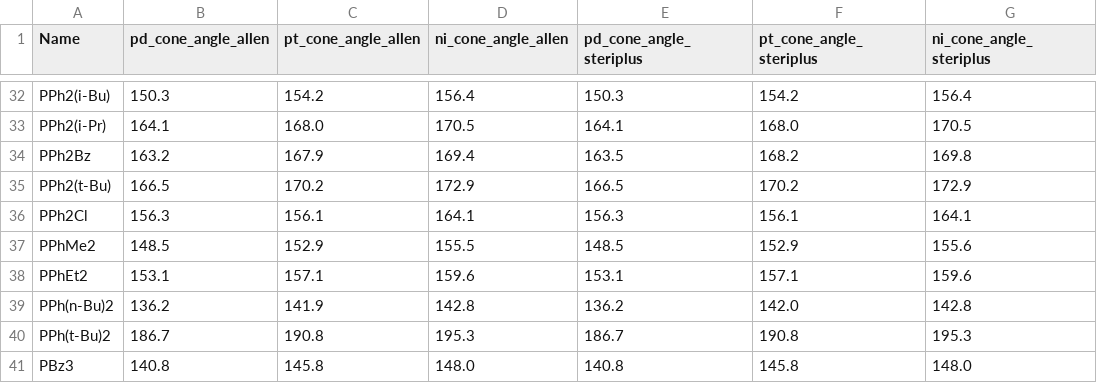
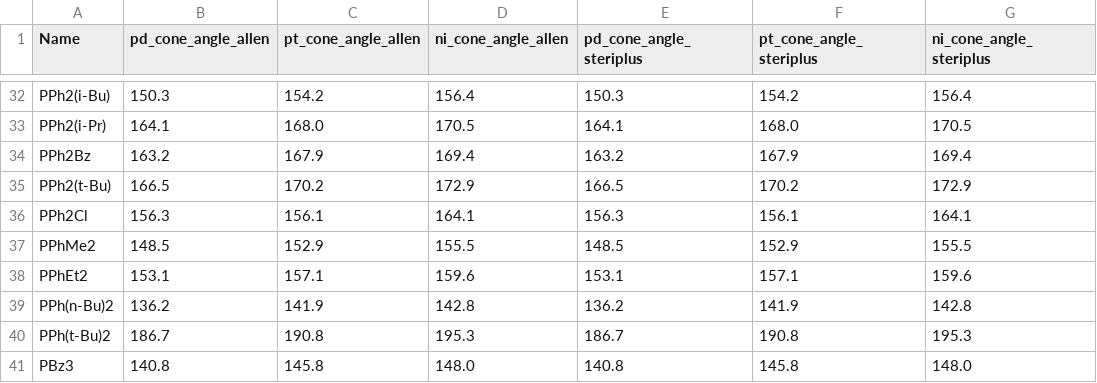
Before and after one commit to digital-chemistry-laboratory/morfeus, a CSV file: docs/benchmarks/cone_angles/benchmark_cone_angles_min.csv, drawn as a sheet; only a part is shown, gaps mark what is left out.

```diff
--- a/docs/benchmarks/cone_angles/benchmark_cone_angles_min.csv
+++ b/docs/benchmarks/cone_angles/benchmark_cone_angles_min.csv
@@ -33,8 +33,8 @@ PPh2(i-Bu),150.3,154.2,156.4,150.3,154.2,156.4
 PPh2(i-Pr),164.1,168.0,170.5,164.1,168.0,170.5
-PPh2Bz,163.2,167.9,169.4,163.5,168.2,169.8
+PPh2Bz,163.2,167.9,169.4,163.2,167.9,169.4
 PPh2(t-Bu),166.5,170.2,172.9,166.5,170.2,172.9
 PPh2Cl,156.3,156.1,164.1,156.3,156.1,164.1
-PPhMe2,148.5,152.9,155.5,148.5,152.9,155.6
+PPhMe2,148.5,152.9,155.5,148.5,152.9,155.5
 PPhEt2,153.1,157.1,159.6,153.1,157.1,159.6
-PPh(n-Bu)2,136.2,141.9,142.8,136.2,142.0,142.8
+PPh(n-Bu)2,136.2,141.9,142.8,136.2,141.9,142.8
 PPh(t-Bu)2,186.7,190.8,195.3,186.7,190.8,195.3
```
Also changed, not shown: docs/benchmarks/sterimol/benchmark.csv, 18 other files.
